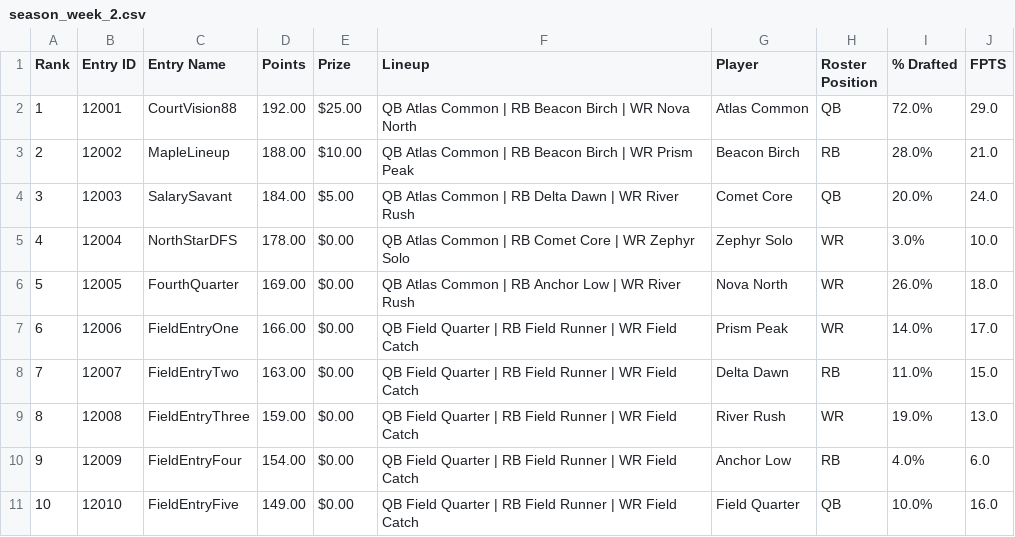
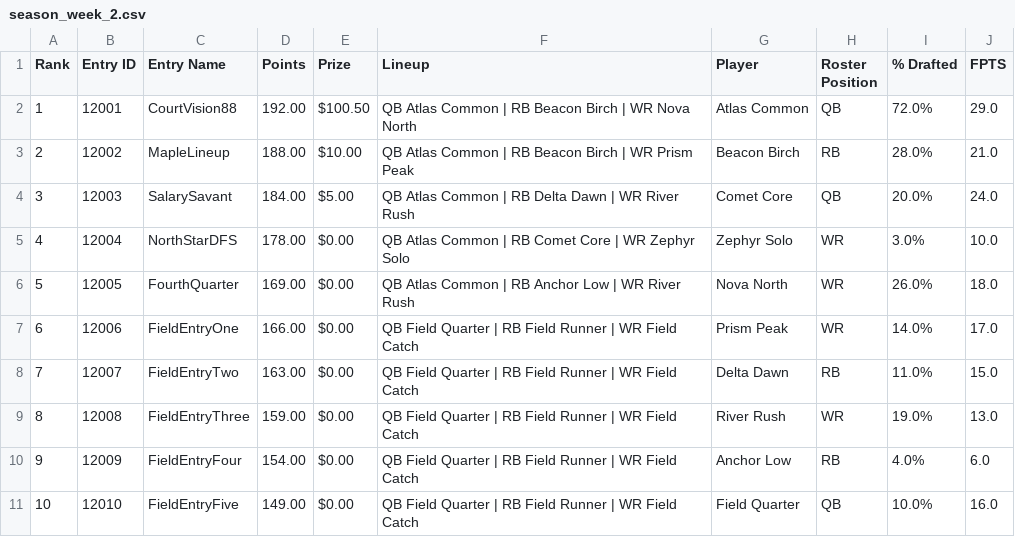
Before and after one commit to blanksy-15/kc_dk, a CSV file: data/mock/season_week_2.csv, drawn as a sheet.

```diff
--- a/data/mock/season_week_2.csv
+++ b/data/mock/season_week_2.csv
@@ -1,3 +1,3 @@
 Rank,Entry ID,Entry Name,Points,Prize,Lineup,Player,Roster Position,% Drafted,FPTS
-1,12001,CourtVision88,192.00,$25.00,QB Atlas Common | RB Beacon Birch | WR Nova North,Atlas Common,QB,72.0%,29.0
+1,12001,CourtVision88,192.00,$100.50,QB Atlas Common | RB Beacon Birch | WR Nova North,Atlas Common,QB,72.0%,29.0
 2,12002,MapleLineup,188.00,$10.00,QB Atlas Common | RB Beacon Birch | WR Prism Peak,Beacon Birch,RB,28.0%,21.0
```
Also changed, not shown: data/mock/season_week_3.csv, 7 other files.
